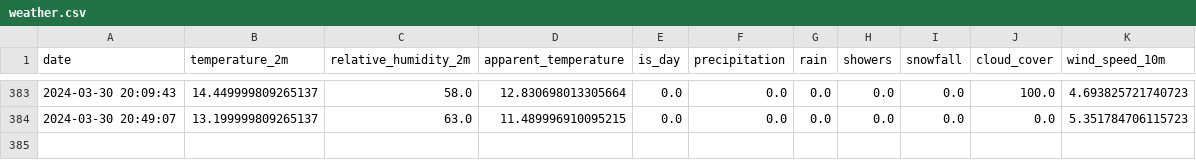
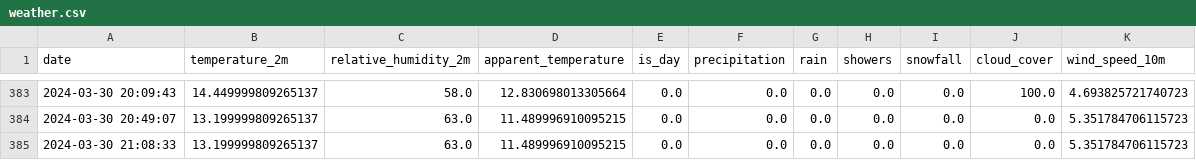
Before and after one commit to kristjansuligoj/iis-vaja, a CSV file: data/raw/weather.csv, drawn as a sheet; only a part is shown, gaps mark what is left out; the diff names each change by its address in the sheet, - before the commit and + after, or states it on an @@ line.

```diff
--- a/data/raw/weather.csv
+++ b/data/raw/weather.csv
+row 385: 2024-03-30 21:08:33 | 13.199999809265137 | 63.0 | 11.489996910095215 | 0.0 | 0.0 | 0.0 | 0.0 | 0.0 | 0.0 | 5.351784706115723
```
Also changed, not shown: 1 other file.
